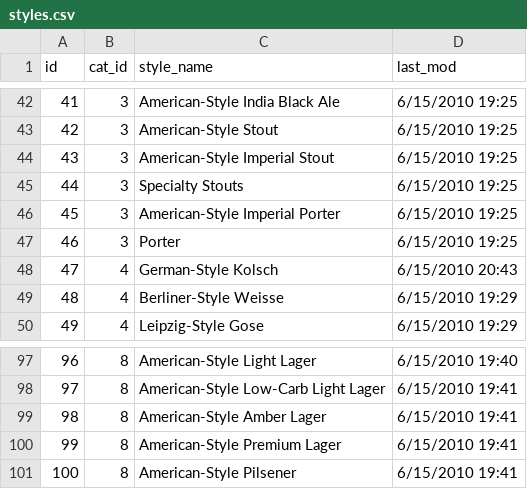
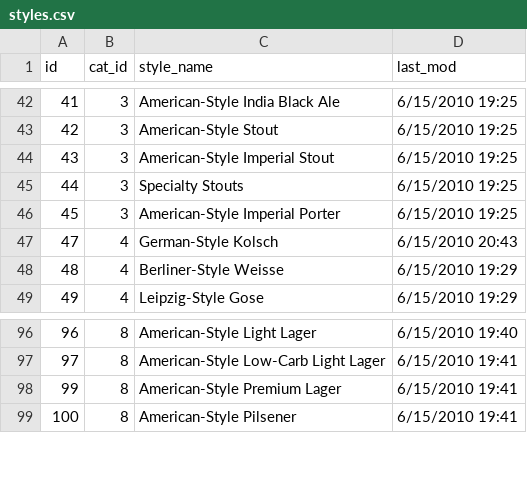
Before and after one commit to FrankPizz10/beer-passport-server, a CSV file: data/styles.csv, drawn as a sheet; only a part is shown, gaps mark what is left out.

```diff
--- a/data/styles.csv
+++ b/data/styles.csv
@@ -46,3 +46,2 @@ id,cat_id,style_name,last_mod
 45,3,American-Style Imperial Porter,6/15/2010 19:25
-46,3,Porter,6/15/2010 19:25
 47,4,German-Style Kolsch,6/15/2010 20:43
@@ -98,3 +97,2 @@ id,cat_id,style_name,last_mod
 97,8,American-Style Low-Carb Light Lager,6/15/2010 19:41
-98,8,American-Style Amber Lager,6/15/2010 19:41
 99,8,American-Style Premium Lager,6/15/2010 19:41
```
Also changed, not shown: data/breweries.csv, 1 other file.
